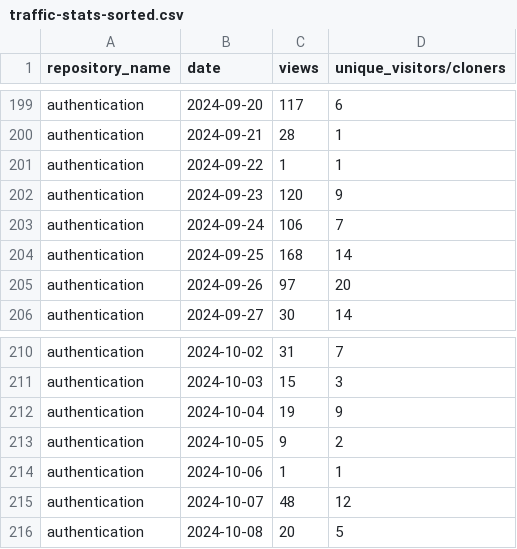
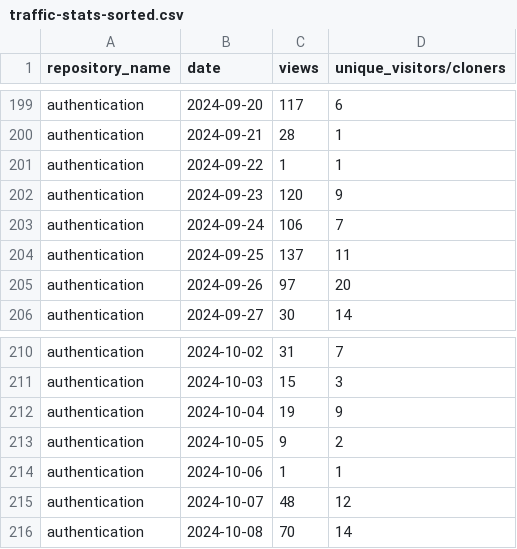
Before and after one commit to jpmorgan-payments/authentication, a CSV file: metrics/traffic-stats-sorted.csv, drawn as a sheet; only a part is shown, gaps mark what is left out.

```diff
--- a/metrics/traffic-stats-sorted.csv
+++ b/metrics/traffic-stats-sorted.csv
@@ -203,3 +203,3 @@ authentication,2024-09-23,120,9
 authentication,2024-09-24,106,7
-authentication,2024-09-25,168,14
+authentication,2024-09-25,137,11
 authentication,2024-09-26,97,20
@@ -215,2 +215,2 @@ authentication,2024-10-06,1,1
 authentication,2024-10-07,48,12
-authentication,2024-10-08,20,5
+authentication,2024-10-08,70,14
```
Also changed, not shown: metrics/clone-stats-sorted.csv, metrics/clone-stats.csv, 3 other files.
